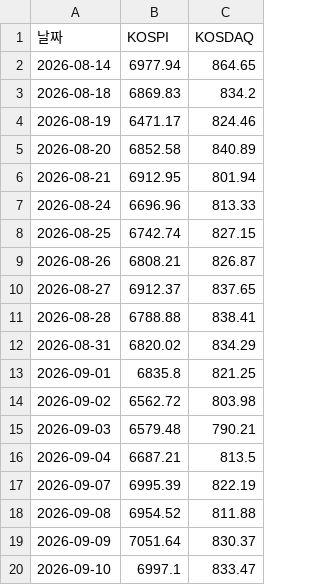
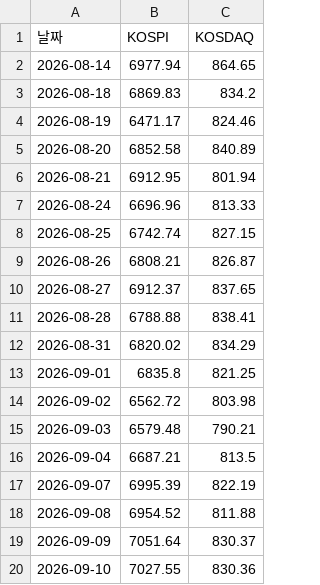
Before and after one commit to frel7022-png/orchestra, a CSV file: index_history.csv, drawn as a sheet.

```diff
--- a/index_history.csv
+++ b/index_history.csv
@@ -19,2 +19,2 @@
 2026-09-09,7051.64,830.37
-2026-09-10,6997.1,833.47
+2026-09-10,7027.55,830.36
```
Also changed, not shown: bigcap_history.csv, 2 other files.
